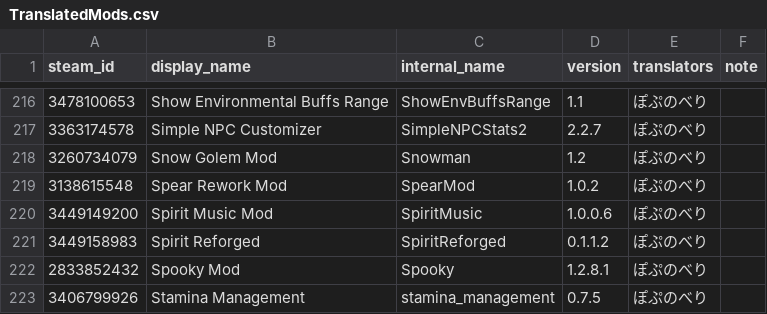
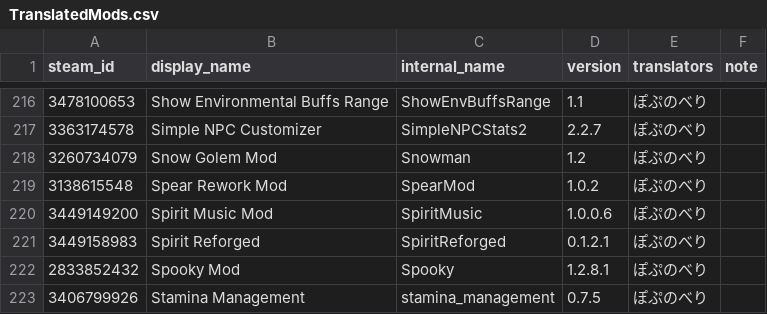
Before and after one commit to eva828/TMLHonyaku, a CSV file: TranslatedMods.csv, drawn as a sheet; only a part is shown, gaps mark what is left out.

```diff
--- a/TranslatedMods.csv
+++ b/TranslatedMods.csv
@@ -220,3 +220,3 @@ steam_id,display_name,internal_name,version,translators,note
 3449149200,Spirit Music Mod,SpiritMusic,1.0.0.6,ぽぷのべり,
-3449158983,Spirit Reforged,SpiritReforged,0.1.1.2,ぽぷのべり,
+3449158983,Spirit Reforged,SpiritReforged,0.1.2.1,ぽぷのべり,
 2833852432,Spooky Mod,Spooky,1.2.8.1,ぽぷのべり,
```
Also changed, not shown: 1 other file.
